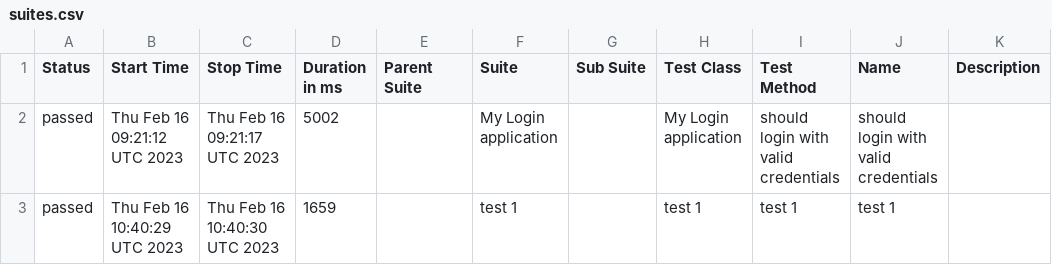
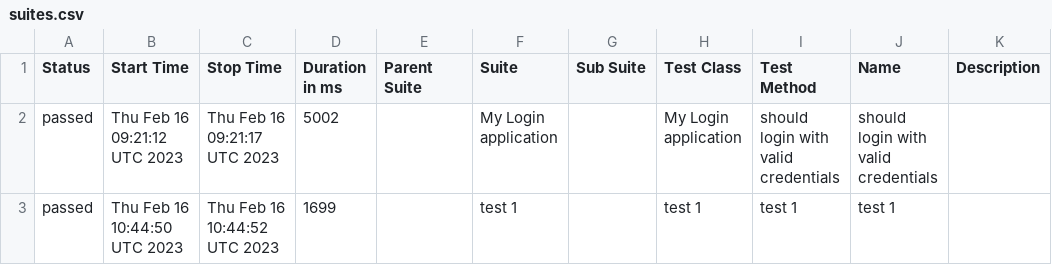
Before and after one commit to Kravch773/WdioAllureTest, a CSV file: data/suites.csv, drawn as a sheet.

Commit message:
Deploying to gh-pages from @ Kravch773/AllureTest@599e1f369e65576741bef76d21e5f5cd67d4e490 🚀

```diff
--- a/data/suites.csv
+++ b/data/suites.csv
@@ -2,2 +2,2 @@
 "passed","Thu Feb 16 09:21:12 UTC 2023","Thu Feb 16 09:21:17 UTC 2023","5002","","My Login application","","My Login application","should login with valid credentials","should login with valid credentials",""
-"passed","Thu Feb 16 10:40:29 UTC 2023","Thu Feb 16 10:40:30 UTC 2023","1659","","test 1","","test 1","test 1","test 1",""
+"passed","Thu Feb 16 10:44:50 UTC 2023","Thu Feb 16 10:44:52 UTC 2023","1699","","test 1","","test 1","test 1","test 1",""
```
Also changed, not shown: 35 other files.
